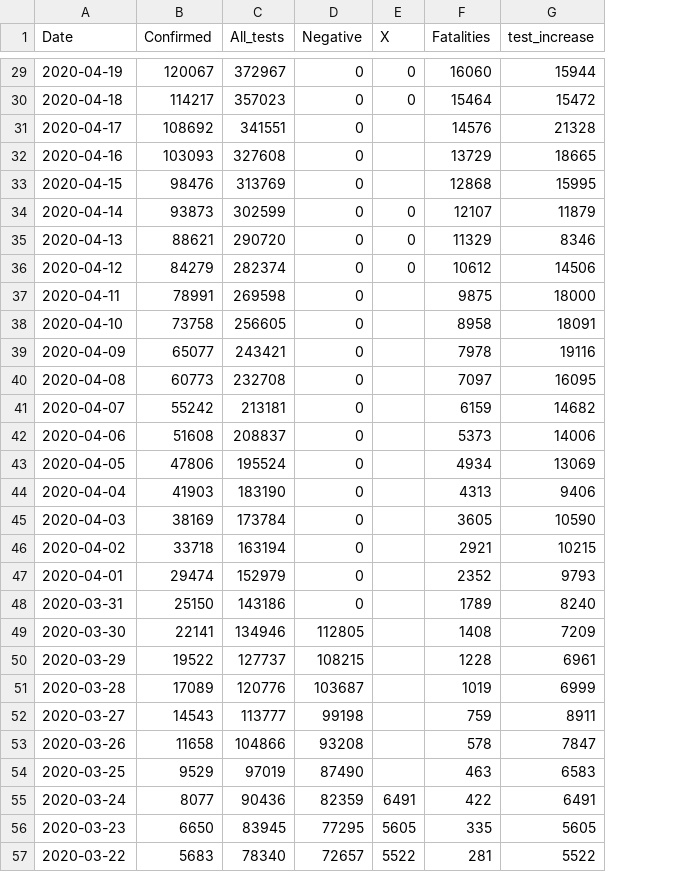
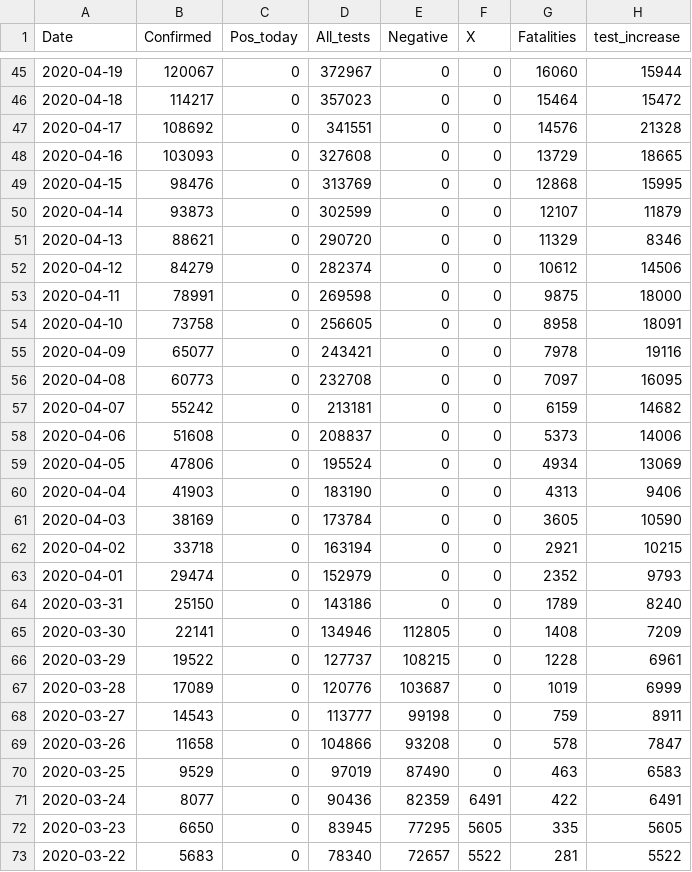
Before and after one commit to DavidTheBugWriter/covid19, a CSV file: UK_Coronavirus_COVID-19_Figures.csv, drawn as a sheet; only a part is shown, gaps mark what is left out; addresses are those after the commit; the diff covers the shown part only; the diff names each change by its address in the sheet, - before the commit and + after, or states it on an @@ line.

```diff
--- a/UK_Coronavirus_COVID-19_Figures.csv
+++ b/UK_Coronavirus_COVID-19_Figures.csv
+column C (Pos_today), rows 45-73: all 0
-F47:F49 (X): (empty)
+F47:F49 (X): 0
-F53:F70 (X): (empty)
+F53:F70 (X): 0
```
Also changed, not shown: 16 added rows and 3 edited cells elsewhere in this file, 3 other files.
